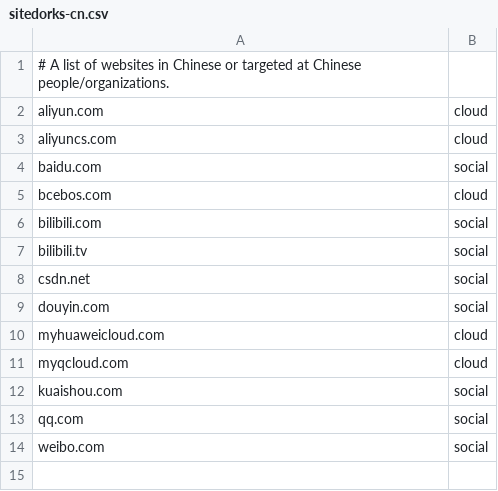
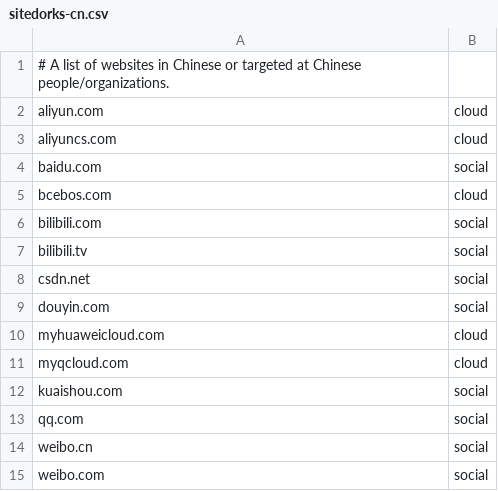
Before and after one commit to Zarcolio/sitedorks, a CSV file: csv/sitedorks-cn.csv, drawn as a sheet.

Commit message:
Update sitedorks-cn.csv

```diff
--- a/csv/sitedorks-cn.csv
+++ b/csv/sitedorks-cn.csv
@@ -13,2 +13,3 @@ kuaishou.com,social
 qq.com,social
+weibo.cn,social
 weibo.com,social
```
